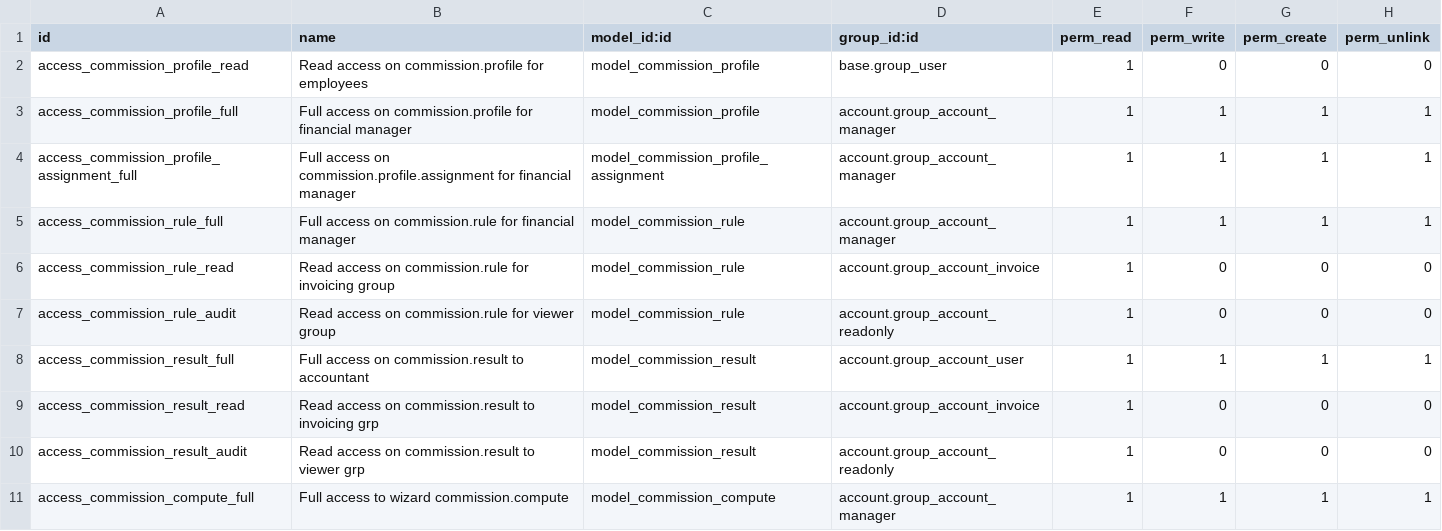
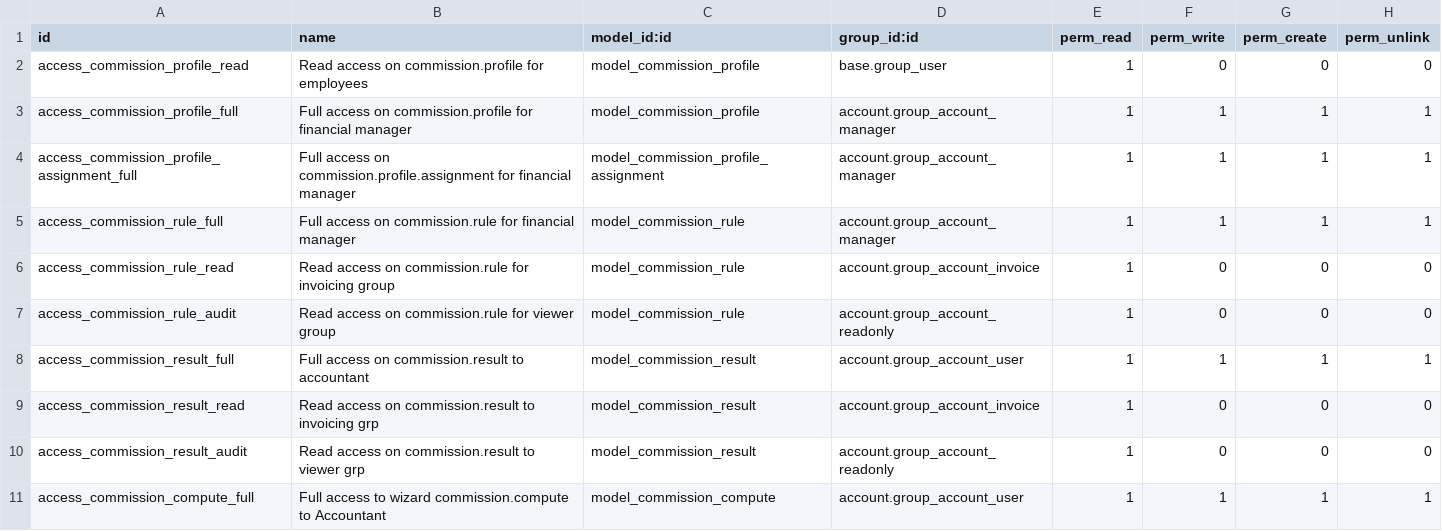
Before and after one commit to brain-tec/odoo-usability, a CSV file: commission_simple/security/ir.model.access.csv, drawn as a sheet.

Commit message:
[IMP] commission_simple: fine-tune access rights

```diff
--- a/commission_simple/security/ir.model.access.csv
+++ b/commission_simple/security/ir.model.access.csv
@@ -10,2 +10,2 @@ access_commission_result_read,Read access on commission.result to invoicing grp,
 access_commission_result_audit,Read access on commission.result to viewer grp,model_commission_result,account.group_account_readonly,1,0,0,0
-access_commission_compute_full,Full access to wizard commission.compute,model_commission_compute,account.group_account_manager,1,1,1,1
+access_commission_compute_full,Full access to wizard commission.compute to Accountant,model_commission_compute,account.group_account_user,1,1,1,1
```
Also changed, not shown: 1 other file.
